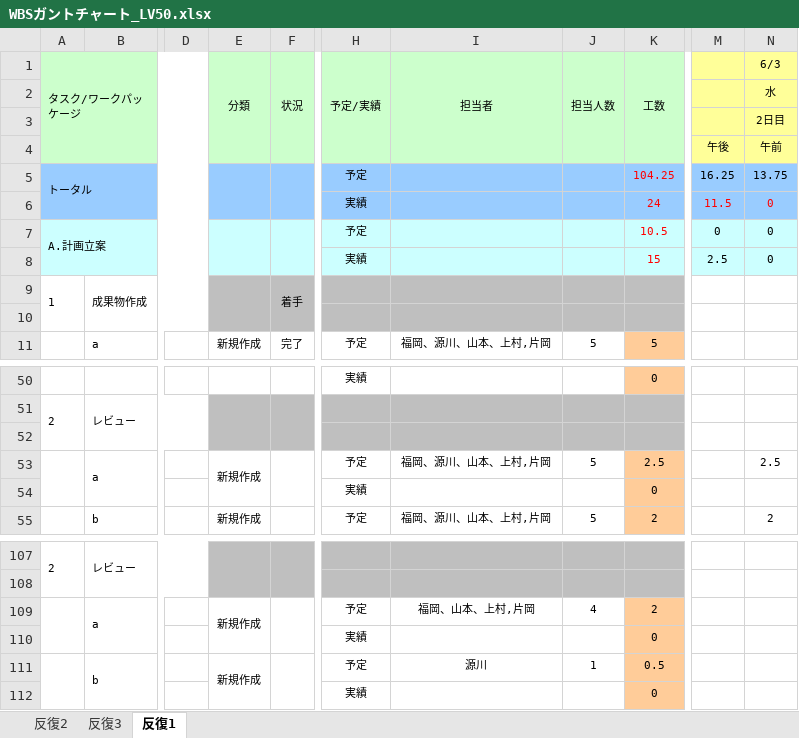
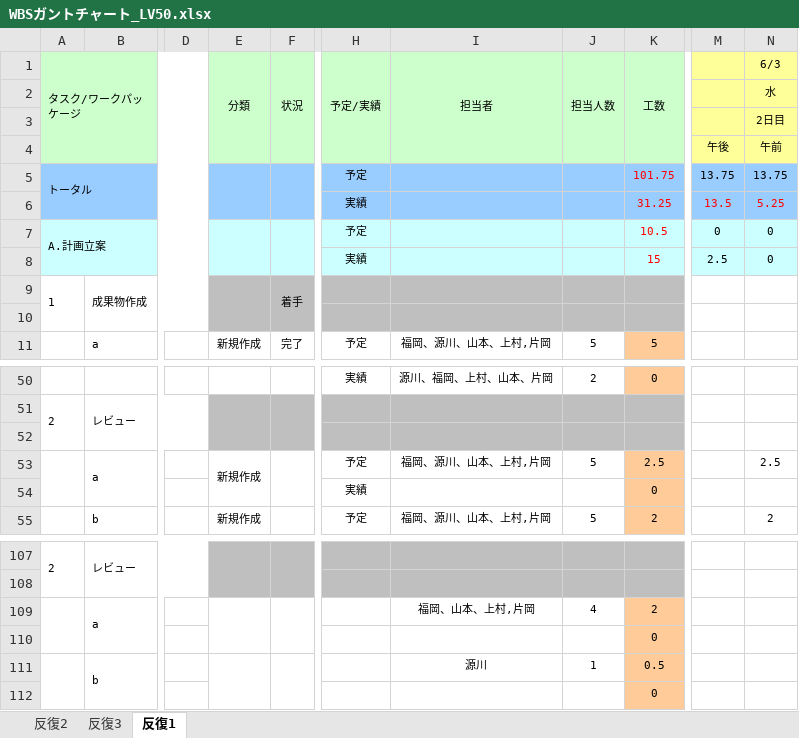
Before and after one commit to s-uemrua/Level50, an Excel workbook: WBSガントチャート_LV50.xlsx, sheet 反復1, drawn as a sheet; only a part is shown, gaps mark what is left out; values as stored, in another font and other column widths than the file's, no borders; charts and pictures and conditional formats not drawn; the diff covers the shown part only; the diff names each change by its address in the sheet, - before the commit and + after, or states it on an @@ line.

```diff
--- a/WBSガントチャート_LV50.xlsx (sheet 反復1)
+++ b/WBSガントチャート_LV50.xlsx (sheet 反復1)
-K5 (工数): 104.25
+K5 (工数): 101.75
-M5: 16.25
+M5: 13.75
-K6 (工数): 24
+K6 (工数): 31.25
-M6: 11.5
+M6: 13.5
-N6 (6/3): 0
+N6 (6/3): 5.25
-I50 (担当者): (empty)
+I50 (担当者): 源川、福岡、上村、山本、片岡
-J50 (担当人数): (empty)
+J50 (担当人数): 2
-E109 (分類): 新規作成
+E109 (分類): (empty)
-H109 (予定/実績): 予定
+H109 (予定/実績): (empty)
-H110 (予定/実績): 実績
+H110 (予定/実績): (empty)
-E111 (分類): 新規作成
+E111 (分類): (empty)
-H111 (予定/実績): 予定
+H111 (予定/実績): (empty)
-H112 (予定/実績): 実績
+H112 (予定/実績): (empty)
```
Also changed, not shown: 4 added rows, 4 removed rows and 46 edited cells elsewhere in this sheet.
